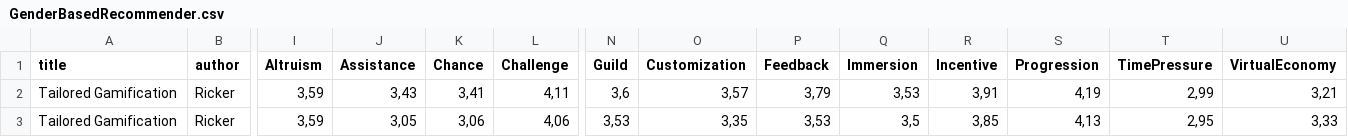
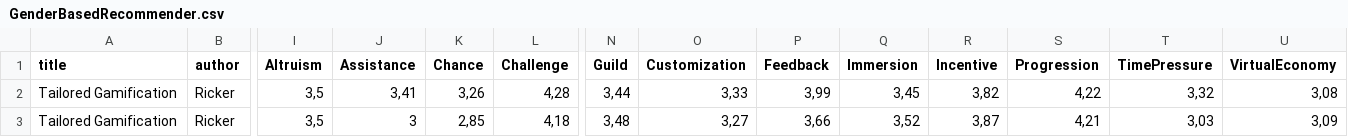
Before and after one commit to annaric/Tailored-Gamification-Recommender, a CSV file: backend/src/RecommenderSystem/Recommender/RecommenderData/GenderBasedRecommender.csv, drawn as a sheet; only a part is shown, gaps mark what is left out; the diff names each change by its address in the sheet, - before the commit and + after, or states it on an @@ line.

```diff
--- a/backend/src/RecommenderSystem/Recommender/RecommenderData/GenderBasedRecommender.csv
+++ b/backend/src/RecommenderSystem/Recommender/RecommenderData/GenderBasedRecommender.csv
-I2:I3 (Altruism): 3,59
+I2:I3 (Altruism): 3,5
-J2 (Assistance): 3,43
+J2 (Assistance): 3,41
-K2 (Chance): 3,41
+K2 (Chance): 3,26
-L2 (Challenge): 4,11
+L2 (Challenge): 4,28
-N2 (Guild): 3,6
+N2 (Guild): 3,44
-O2 (Customization): 3,57
+O2 (Customization): 3,33
-P2 (Feedback): 3,79
+P2 (Feedback): 3,99
-Q2 (Immersion): 3,53
+Q2 (Immersion): 3,45
-R2 (Incentive): 3,91
+R2 (Incentive): 3,82
-S2 (Progression): 4,19
+S2 (Progression): 4,22
-T2 (TimePressure): 2,99
+T2 (TimePressure): 3,32
-U2 (VirtualEconomy): 3,21
+U2 (VirtualEconomy): 3,08
-J3 (Assistance): 3,05
+J3 (Assistance): 3
-K3 (Chance): 3,06
+K3 (Chance): 2,85
-L3 (Challenge): 4,06
+L3 (Challenge): 4,18
-N3 (Guild): 3,53
+N3 (Guild): 3,48
-O3 (Customization): 3,35
+O3 (Customization): 3,27
-P3 (Feedback): 3,53
+P3 (Feedback): 3,66
-Q3 (Immersion): 3,5
+Q3 (Immersion): 3,52
-R3 (Incentive): 3,85
+R3 (Incentive): 3,87
-S3 (Progression): 4,13
+S3 (Progression): 4,21
-T3 (TimePressure): 2,95
+T3 (TimePressure): 3,03
-U3 (VirtualEconomy): 3,33
+U3 (VirtualEconomy): 3,09
```
Also changed, not shown: backend/src/RecommenderSystem/Recommender/RecommenderData/LearningStyleBasedRecommender.csv, backend/src/RecommenderSystem/Recommender/RecommenderData/PersonalityBasedRecommender.csv, 5 other files.
